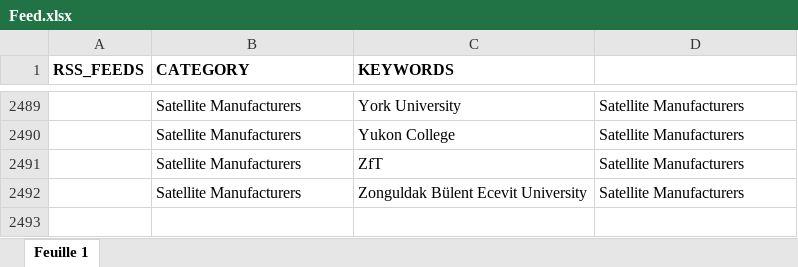
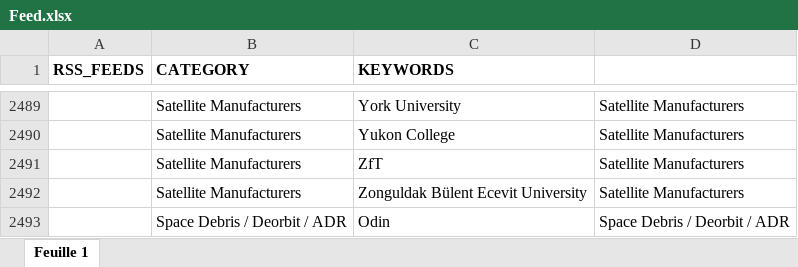
Before and after one commit to Orbitways/orbitways-daily-news, an Excel workbook: Feed.xlsx, sheet Feuille 1, drawn as a sheet; only a part is shown, gaps mark what is left out; values as stored, in another font and other column widths than the file's, no borders; the diff names each change by its address in the sheet, - before the commit and + after, or states it on an @@ line.

Commit message:
Add files via upload

```diff
--- a/Feed.xlsx (sheet Feuille 1)
+++ b/Feed.xlsx (sheet Feuille 1)
+row 2493:  | Space Debris / Deorbit / ADR | Odin | Space Debris / Deorbit / ADR
```
